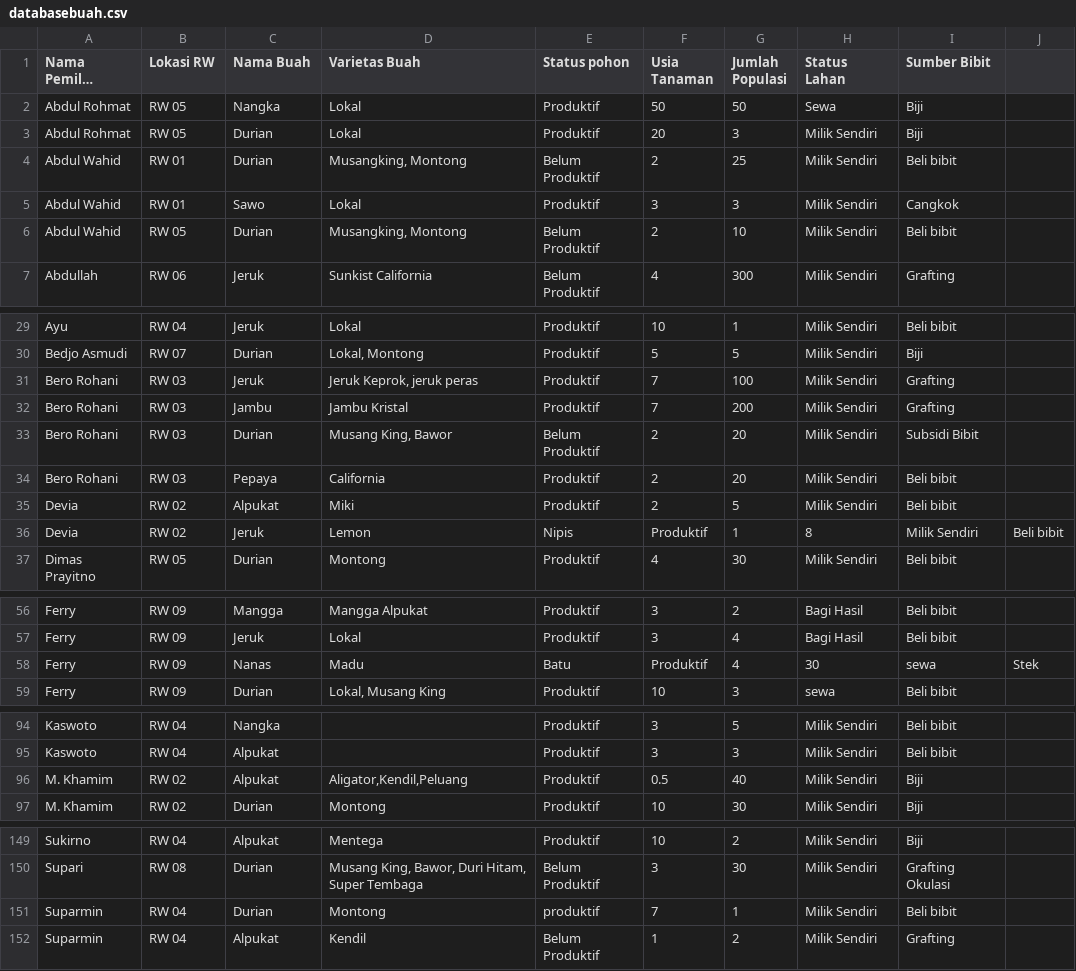
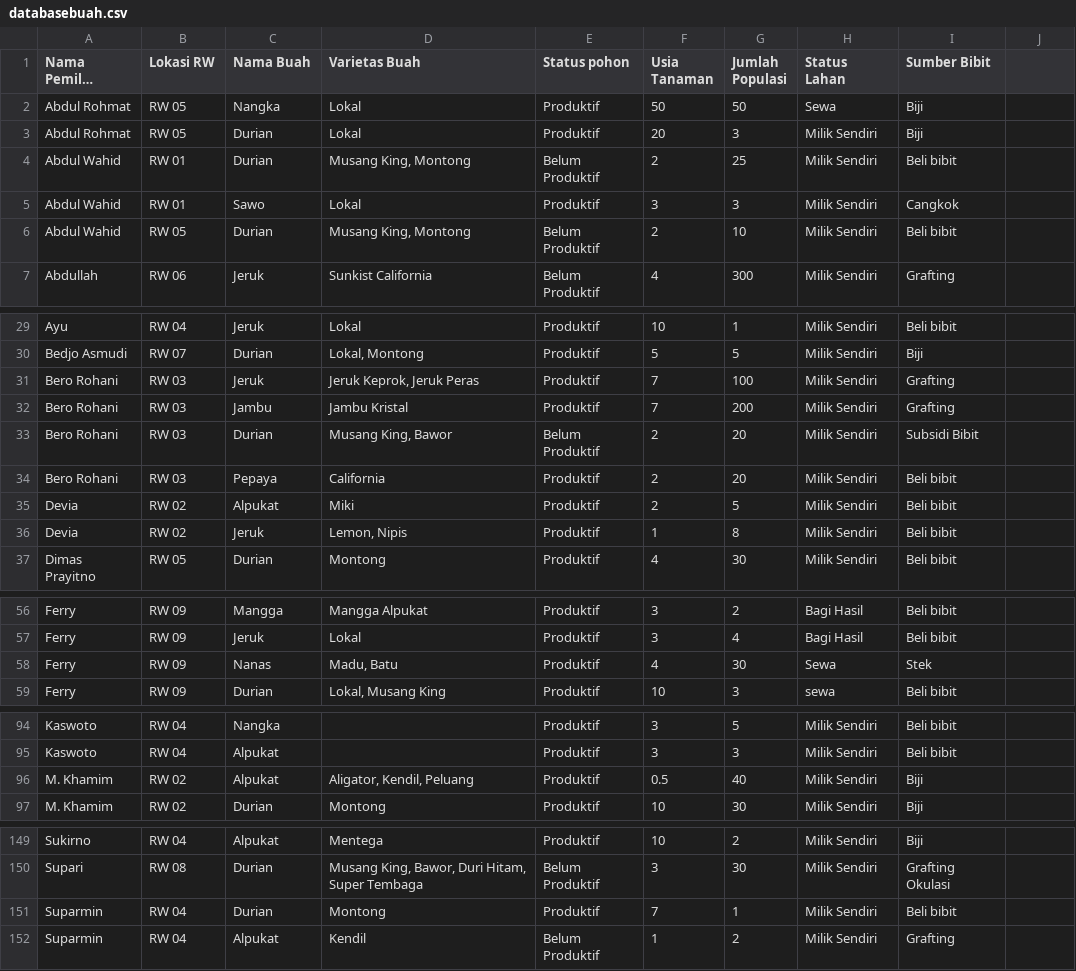
Before and after one commit to pujianira/dashboardkomoditasbuah, a CSV file: databasebuah.csv, drawn as a sheet; only a part is shown, gaps mark what is left out; long unchanged cells end in …; the diff names each change by its address in the sheet, - before the commit and + after, or states it on an @@ line.

Commit message:
AAARRRGHHHH

```diff
--- a/databasebuah.csv
+++ b/databasebuah.csv
-D4 (Varietas Buah): Musangking, Montong
+D4 (Varietas Buah): Musang King, Montong
-D6 (Varietas Buah): Musangking, Montong
+D6 (Varietas Buah): Musang King, Montong
-D31 (Varietas Buah): Jeruk Keprok, jeruk peras
+D31 (Varietas Buah): Jeruk Keprok, Jeruk Peras
-D36 (Varietas Buah): Lemon
+D36 (Varietas Buah): Lemon, Nipis
-E36 (Status pohon): Nipis
+E36 (Status pohon): Produktif
-F36 (Usia Tanaman): Produktif
+F36 (Usia Tanaman): 1
-G36 (Jumlah Populasi): 1
+G36 (Jumlah Populasi): 8
-H36 (Status Lahan): 8
+H36 (Status Lahan): Milik Sendiri
-I36 (Sumber Bibit): Milik Sendiri
+I36 (Sumber Bibit): Beli bibit
-J36: Beli bibit
+J36: (empty)
-D58 (Varietas Buah): Madu
+D58 (Varietas Buah): Madu, Batu
-E58 (Status pohon): Batu
+E58 (Status pohon): Produktif
-F58 (Usia Tanaman): Produktif
+F58 (Usia Tanaman): 4
-G58 (Jumlah Populasi): 4
+G58 (Jumlah Populasi): 30
-H58 (Status Lahan): 30
+H58 (Status Lahan): Sewa
-I58 (Sumber Bibit): sewa
+I58 (Sumber Bibit): Stek
-J58: Stek
+J58: (empty)
-D96 (Varietas Buah): Aligator,Kendil,Peluang
+D96 (Varietas Buah): Aligator, Kendil, Peluang
-E151 (Status pohon): produktif
+E151 (Status pohon): Produktif
```
